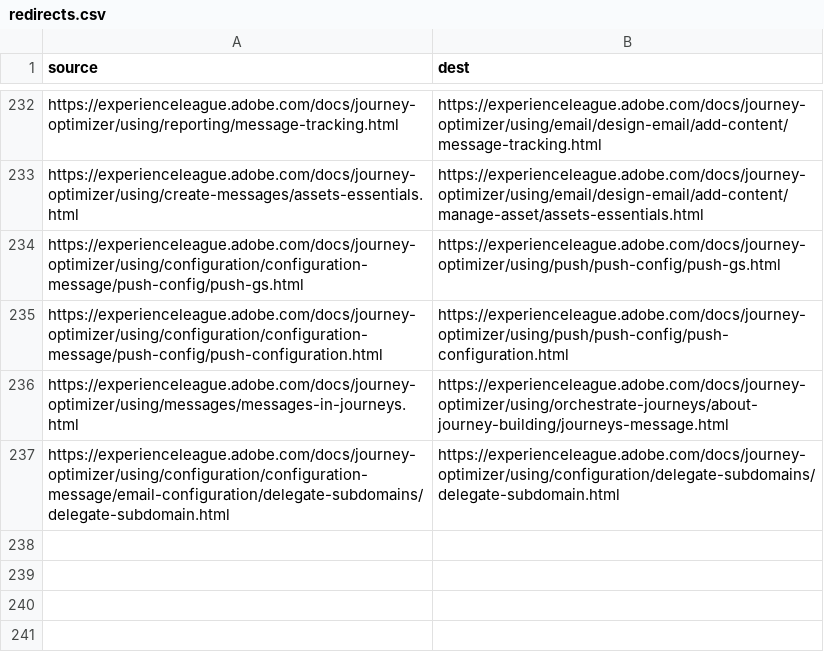
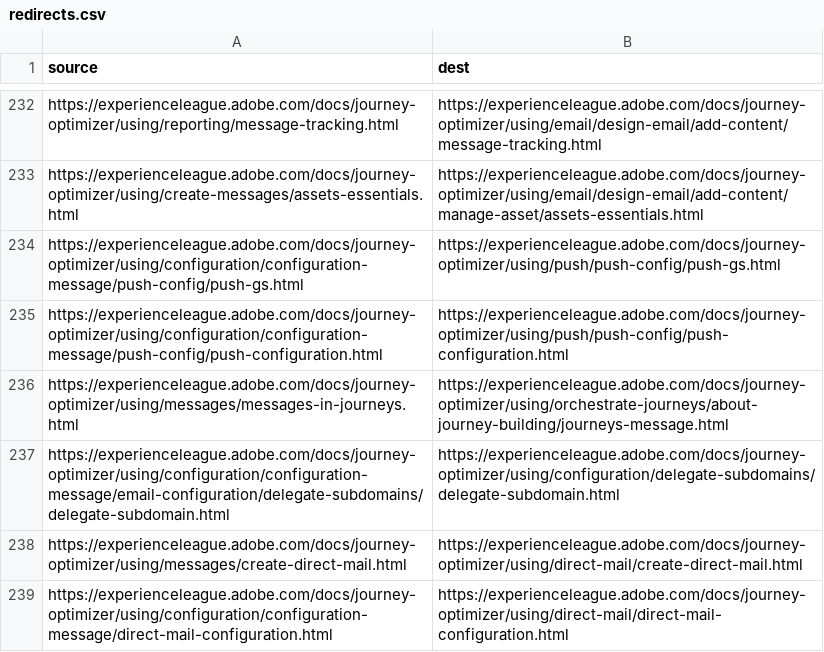
Before and after one commit to AdobeDocs/journey-optimizer.it-IT, a CSV file: redirects.csv, drawn as a sheet; only a part is shown, gaps mark what is left out; the diff names each change by its address in the sheet, - before the commit and + after, or states it on an @@ line.

Commit message:
Sync non localizable files for core commit b837c00e74bc8d389f892a460b22af00f2c83be4

```diff
--- a/redirects.csv
+++ b/redirects.csv
+row 238: https://experienceleague.adobe.com/docs/journey-optimizer/using/messages/create-direct-mail.html | https://experienceleague.adobe.com/docs/journey-optimizer/using/direct-mail/create-direct-mail.html
+row 239: https://experienceleague.adobe.com/docs/journey-optimizer/using/configuration/configuration-message/direct-mail-configuration.html | https://experienceleague.adobe.com/docs/journey-optimizer/using/direct-mail/direct-mail-configuration.html
```
